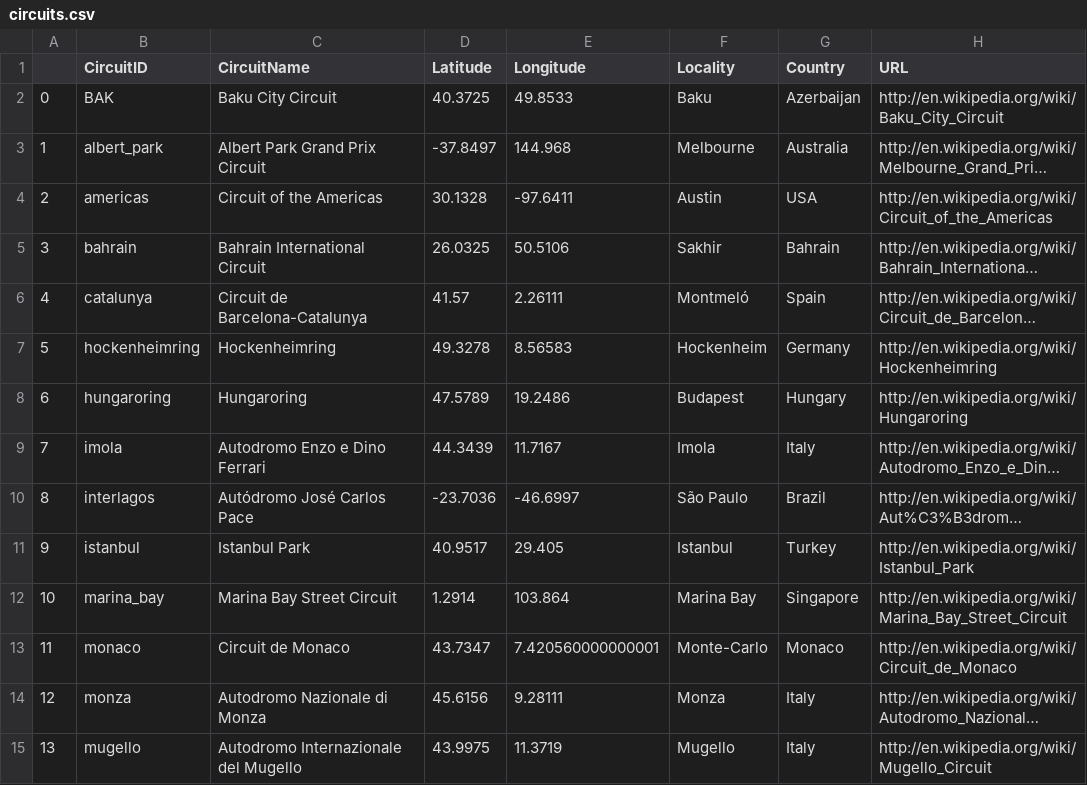
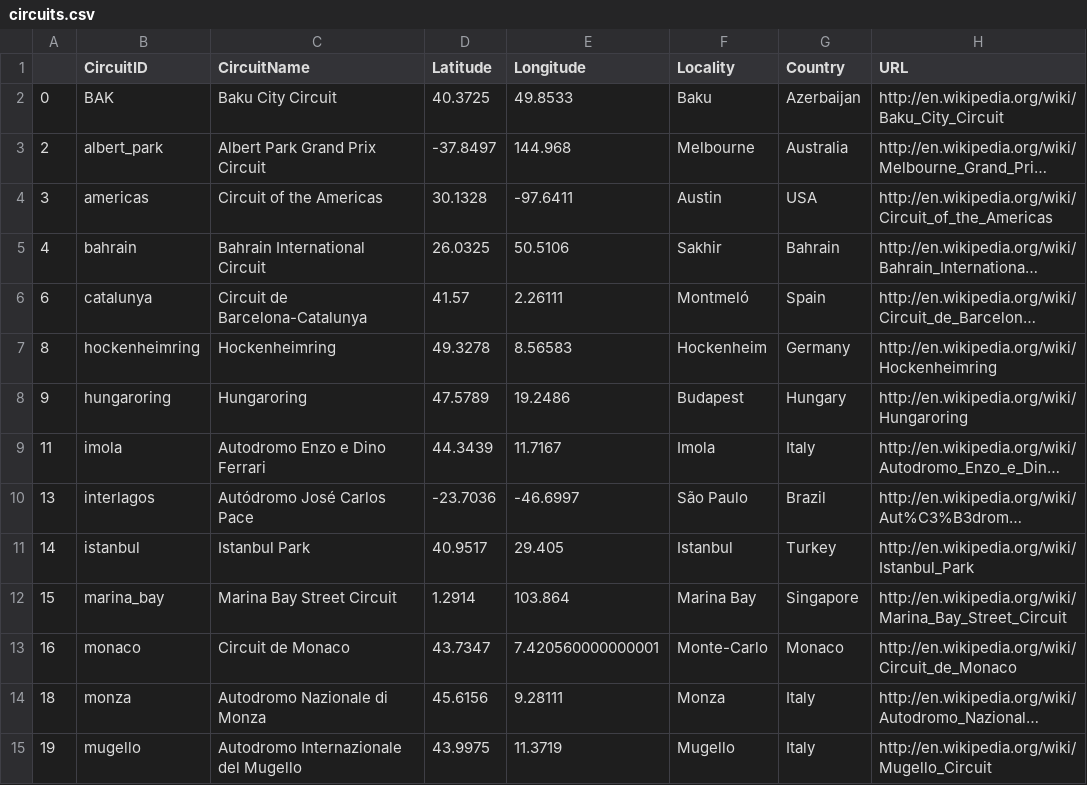
Before and after one commit to cwf231/f1_analysis, a CSV file: data/circuits.csv, drawn as a sheet; only a part is shown; long unchanged cells end in …; the diff covers the shown part only; the diff names each change by its address in the sheet, - before the commit and + after, or states it on an @@ line.

```diff
--- a/data/circuits.csv
+++ b/data/circuits.csv
-A3: 1
+A3: 2
-A4: 2
+A4: 3
-A5: 3
+A5: 4
-A6: 4
+A6: 6
-A7: 5
+A7: 8
-A8: 6
+A8: 9
-A9: 7
+A9: 11
-A10: 8
+A10: 13
-A11: 9
+A11: 14
-A12: 10
+A12: 15
-A13: 11
+A13: 16
-A14: 12
+A14: 18
-A15: 13
+A15: 19
```
Also changed, not shown: 13 edited cells elsewhere in this file, data/races.csv, data/results.csv, 1 other file.
